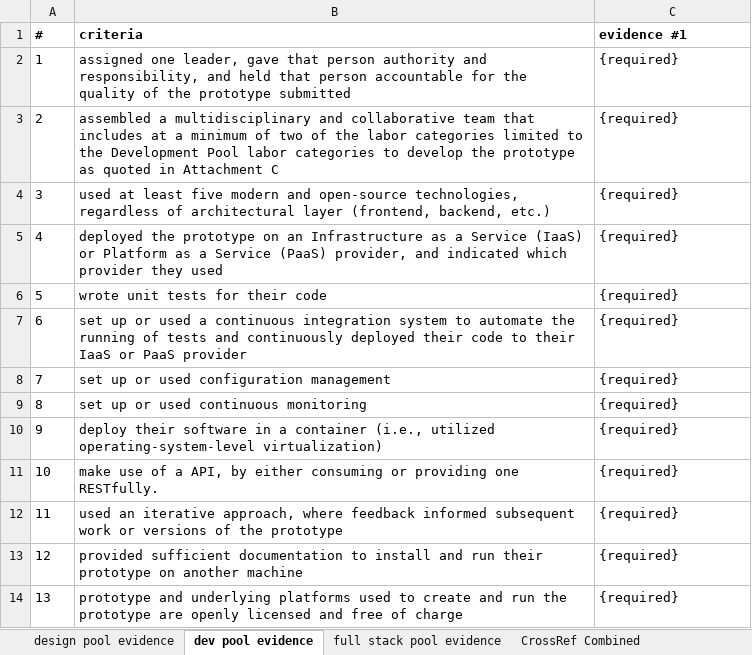
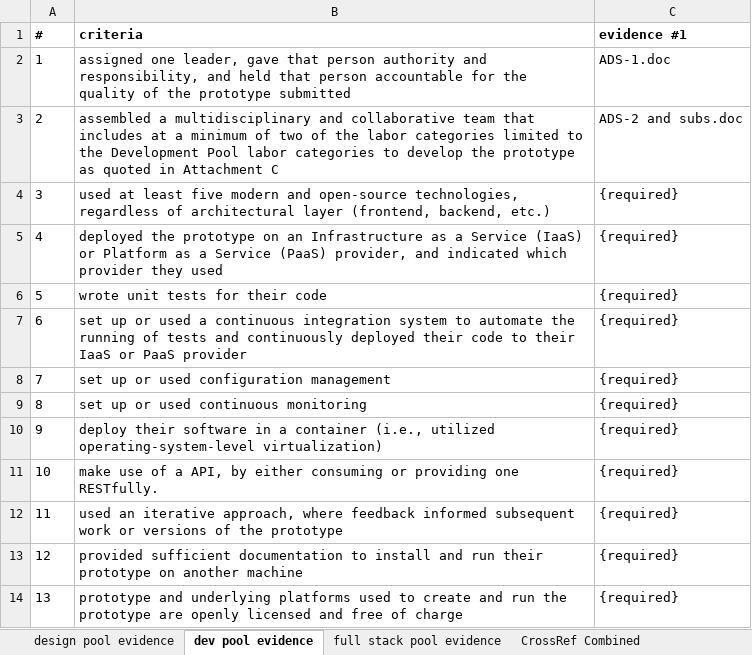
Before and after one commit to CVPcorp/GSA-ADS, an Excel workbook: doc/Approach Criteria Evidence.xlsx, sheet dev pool evidence, drawn as a sheet; values as stored, in another font and other column widths than the file's, no borders; the diff names each change by its address in the sheet, - before the commit and + after, or states it on an @@ line.

```diff
--- a/doc/Approach Criteria Evidence.xlsx (sheet dev pool evidence)
+++ b/doc/Approach Criteria Evidence.xlsx (sheet dev pool evidence)
-C2 (evidence #1): {required}
+C2 (evidence #1): ADS-1.doc
-C3 (evidence #1): {required}
+C3 (evidence #1): ADS-2 and subs.doc
```
Also changed, not shown: sheet full stack pool evidence, 1 other file.
